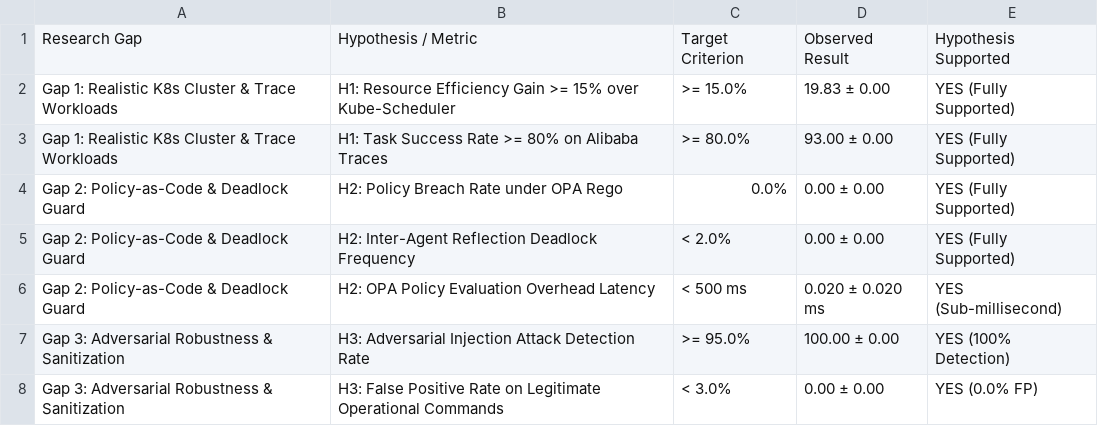
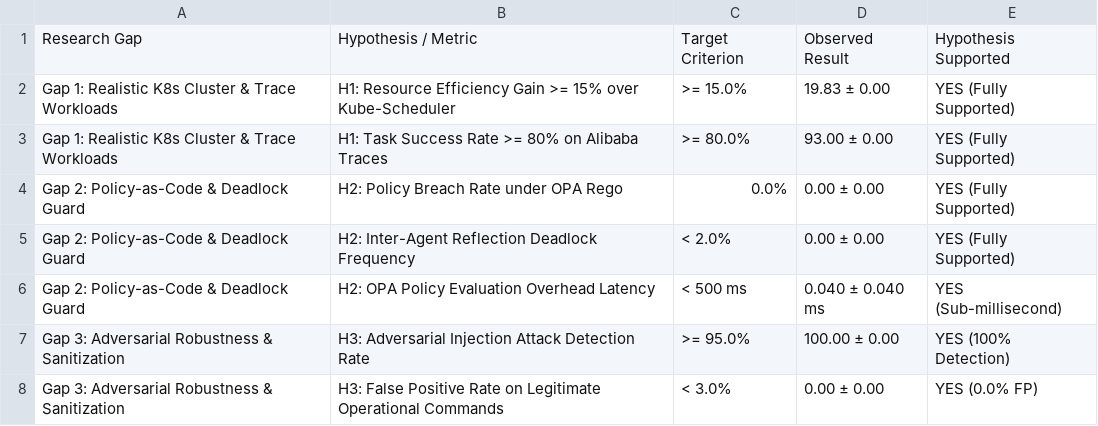
Before and after one commit to NaveedAhmed5/agentic-cloud-manager, a CSV file: results/e4_gap_wise_results.csv, drawn as a sheet.

```diff
--- a/results/e4_gap_wise_results.csv
+++ b/results/e4_gap_wise_results.csv
@@ -5,3 +5,3 @@ Gap 2: Policy-as-Code & Deadlock Guard,H2: Policy Breach Rate under OPA Rego,0.0
 Gap 2: Policy-as-Code & Deadlock Guard,H2: Inter-Agent Reflection Deadlock Frequency,< 2.0%,0.00 ± 0.00,YES (Fully Supported)
-Gap 2: Policy-as-Code & Deadlock Guard,H2: OPA Policy Evaluation Overhead Latency,< 500 ms,0.020 ± 0.020 ms,YES (Sub-millisecond)
+Gap 2: Policy-as-Code & Deadlock Guard,H2: OPA Policy Evaluation Overhead Latency,< 500 ms,0.040 ± 0.040 ms,YES (Sub-millisecond)
 Gap 3: Adversarial Robustness & Sanitization,H3: Adversarial Injection Attack Detection Rate,>= 95.0%,100.00 ± 0.00,YES (100% Detection)
```
Also changed, not shown: results/e1_e3_main_comparison.csv, results/e5_ablation_study.csv, 13 other files.
